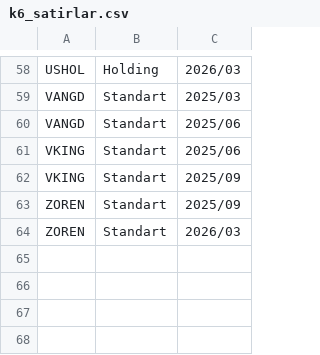
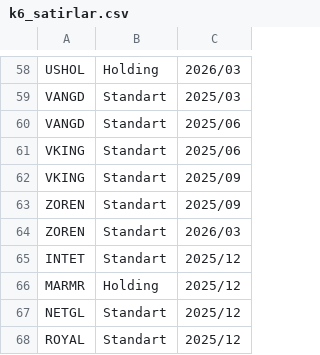
Before and after one commit to deryaozyuvali/Bist-tarama-otomasyon, a CSV file: FCF_K13/belge/k6_satirlar.csv, drawn as a sheet; only a part is shown, gaps mark what is left out; the diff names each change by its address in the sheet, - before the commit and + after, or states it on an @@ line.

```diff
--- a/FCF_K13/belge/k6_satirlar.csv
+++ b/FCF_K13/belge/k6_satirlar.csv
+row 65: INTET | Standart | 2025/12
+row 66: MARMR | Holding | 2025/12
+row 67: NETGL | Standart | 2025/12
+row 68: ROYAL | Standart | 2025/12
```
Also changed, not shown: 3 other files.
